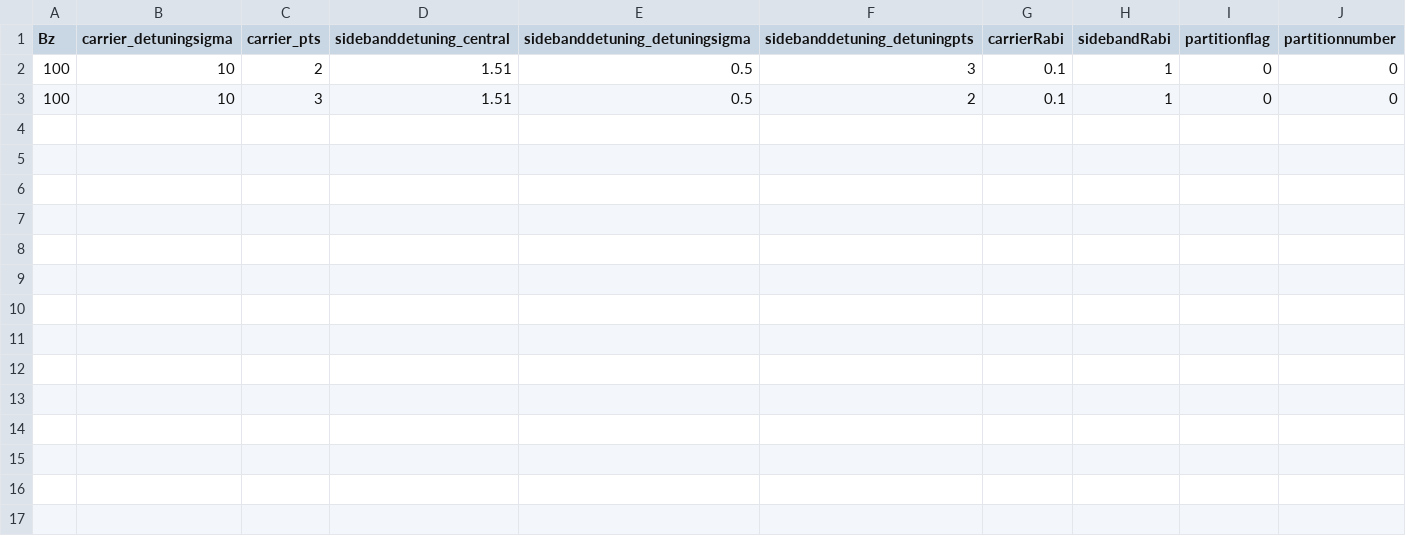
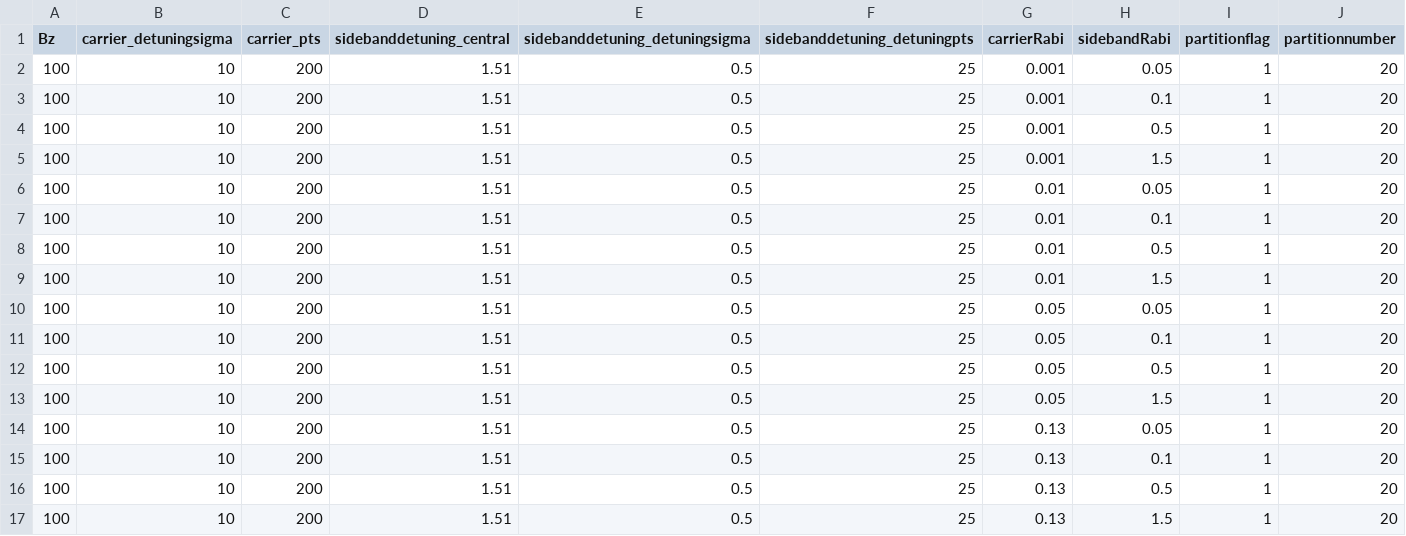
Before and after one commit to jstangnv/Jiashen_Simulation, a CSV file: N15/Parallel/configdata.csv, drawn as a sheet.

```diff
--- a/N15/Parallel/configdata.csv
+++ b/N15/Parallel/configdata.csv
@@ -1,3 +1,17 @@
 Bz,carrier_detuningsigma,carrier_pts,sidebanddetuning_central,sidebanddetuning_detuningsigma,sidebanddetuning_detuningpts,carrierRabi,sidebandRabi,partitionflag,partitionnumber
-100,10,2,1.51,0.5,3,0.1,1,0,0
-100,10,3,1.51,0.5,2,0.1,1,0,0
+100,10,200,1.51,0.5,25,0.001,0.05,1,20
+100,10,200,1.51,0.5,25,0.001,0.1,1,20
+100,10,200,1.51,0.5,25,0.001,0.5,1,20
+100,10,200,1.51,0.5,25,0.001,1.5,1,20
+100,10,200,1.51,0.5,25,0.01,0.05,1,20
+100,10,200,1.51,0.5,25,0.01,0.1,1,20
+100,10,200,1.51,0.5,25,0.01,0.5,1,20
+100,10,200,1.51,0.5,25,0.01,1.5,1,20
+100,10,200,1.51,0.5,25,0.05,0.05,1,20
+100,10,200,1.51,0.5,25,0.05,0.1,1,20
+100,10,200,1.51,0.5,25,0.05,0.5,1,20
+100,10,200,1.51,0.5,25,0.05,1.5,1,20
+100,10,200,1.51,0.5,25,0.13,0.05,1,20
+100,10,200,1.51,0.5,25,0.13,0.1,1,20
+100,10,200,1.51,0.5,25,0.13,0.5,1,20
+100,10,200,1.51,0.5,25,0.13,1.5,1,20
```
Also changed, not shown: 6 other files.
